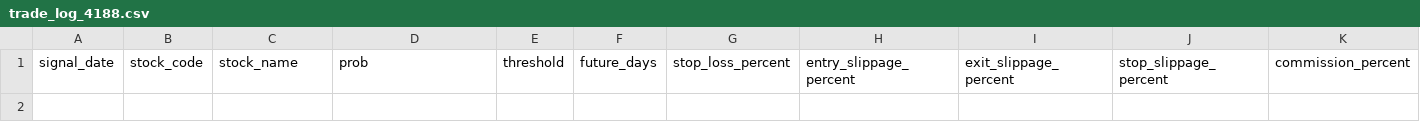
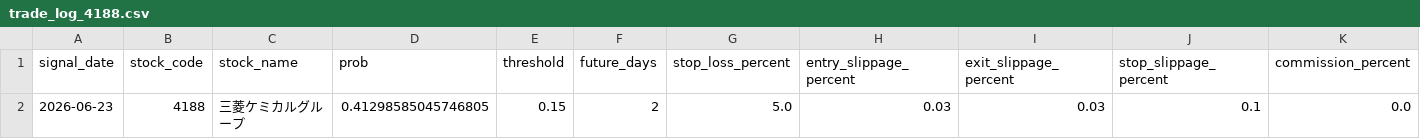
Before and after one commit to ta1k1-arakawa/stock-analyzer, a CSV file: data/monitoring/trade_log_4188.csv, drawn as a sheet; only a part is shown; rows hold the shown columns only; the diff names each change by its address in the sheet, - before the commit and + after, or states it on an @@ line.

```diff
--- a/data/monitoring/trade_log_4188.csv
+++ b/data/monitoring/trade_log_4188.csv
+row 2: 2026-06-23 | 4188 | 三菱ケミカルグループ | 0.41298585045746805 | 0.15 | 2 | 5.0 | 0.03 | 0.03 | 0.1 | 0.0
```
